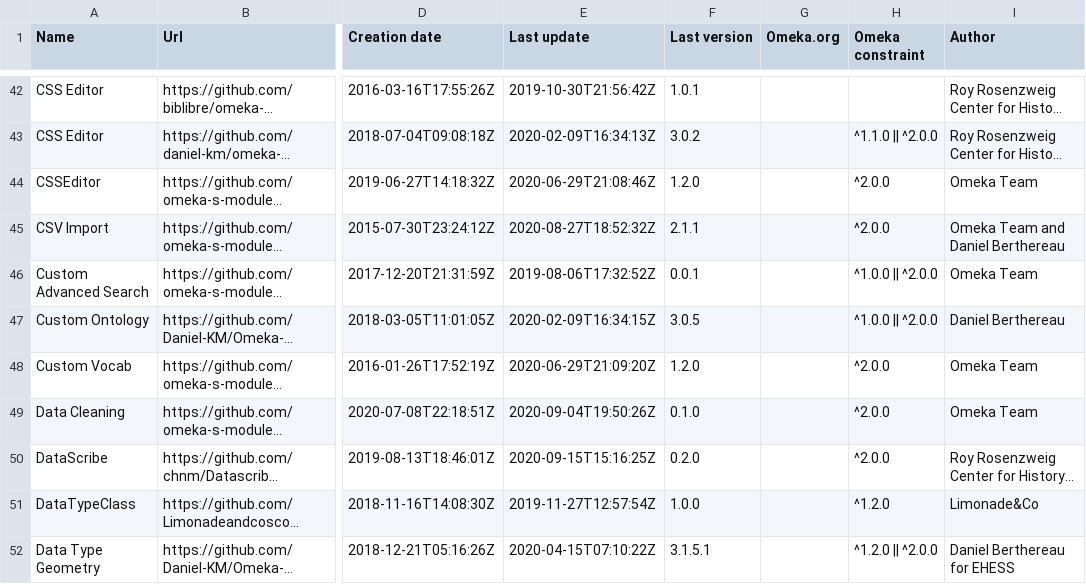
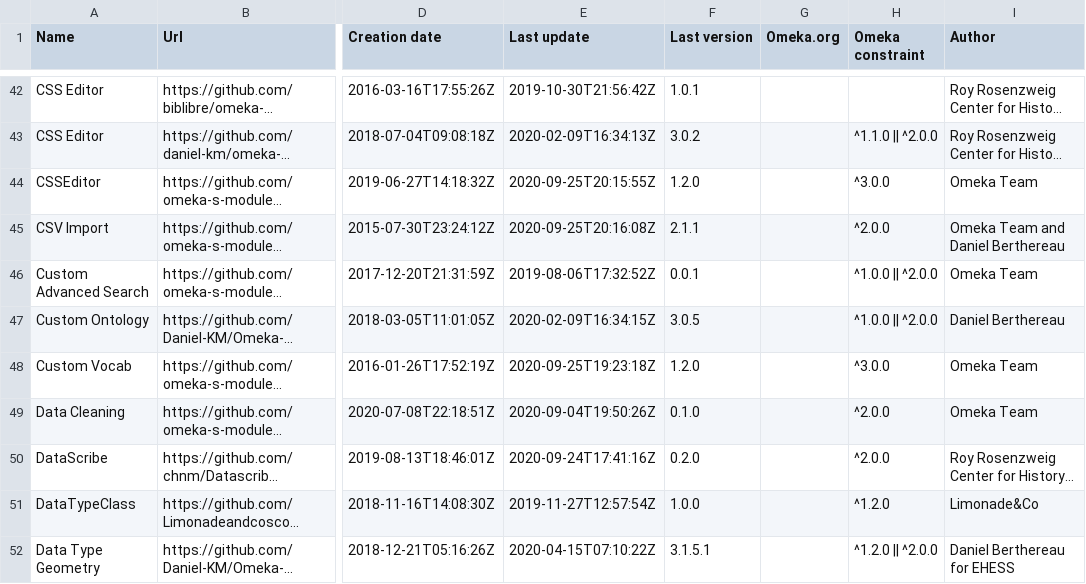
Before and after one commit to Daniel-KM/UpgradeToOmekaS, a CSV file: _data/omeka_s_modules.csv, drawn as a sheet; only a part is shown, gaps mark what is left out; long unchanged cells end in …; the diff covers the shown part only; the diff names each change by its address in the sheet, - before the commit and + after, or states it on an @@ line.

Commit message:
Updated lists.

```diff
--- a/_data/omeka_s_modules.csv
+++ b/_data/omeka_s_modules.csv
-E44 (Last update): 2020-06-29T21:08:46Z
+E44 (Last update): 2020-09-25T20:15:55Z
-H44 (Omeka constraint): ^2.0.0
+H44 (Omeka constraint): ^3.0.0
-E45 (Last update): 2020-08-27T18:52:32Z
+E45 (Last update): 2020-09-25T20:16:08Z
-E48 (Last update): 2020-06-29T21:09:20Z
+E48 (Last update): 2020-09-25T19:23:18Z
-H48 (Omeka constraint): ^2.0.0
+H48 (Omeka constraint): ^3.0.0
-E50 (Last update): 2020-09-15T15:16:25Z
+E50 (Last update): 2020-09-24T17:41:16Z
```
Also changed, not shown: 2 added rows and 51 edited cells elsewhere in this file, _data/omeka_plugins.csv, _data/omeka_themes.csv.
